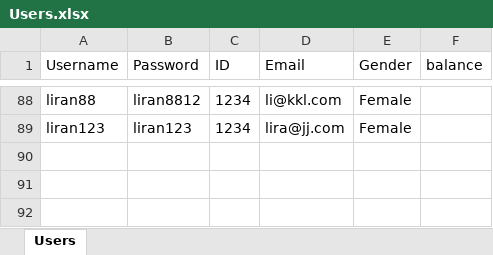
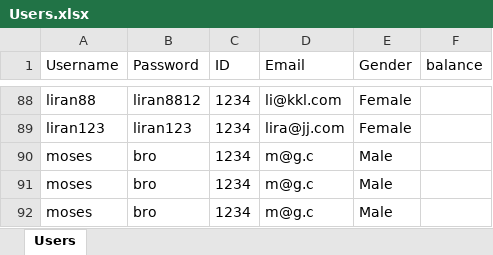
Before and after one commit to mosesberco/Shalom-Kita-A, an Excel workbook: Users.xlsx, sheet Users, drawn as a sheet; only a part is shown, gaps mark what is left out; values as stored, in another font and other column widths than the file's, no borders; the diff names each change by its address in the sheet, - before the commit and + after, or states it on an @@ line.

```diff
--- a/Users.xlsx (sheet Users)
+++ b/Users.xlsx (sheet Users)
+row 90: moses | bro | 1234 | m@g.c | Male
+row 91: moses | bro | 1234 | m@g.c | Male
+row 92: moses | bro | 1234 | m@g.c | Male
```
Also changed, not shown: 1 other file.
